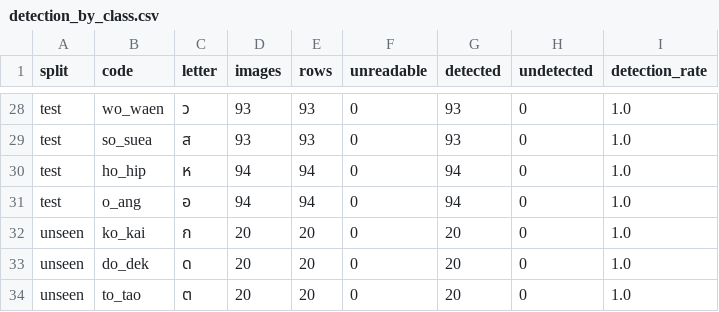
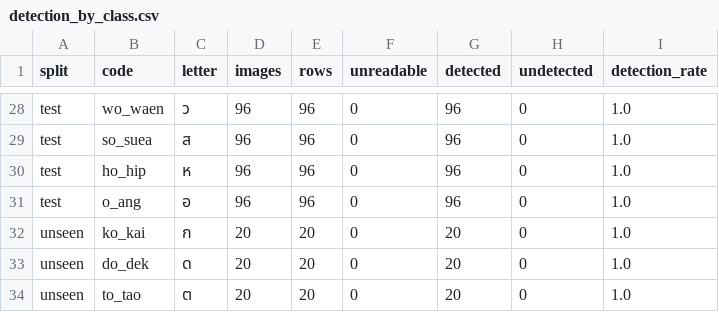
Before and after one commit to The1975z/Signlanguage-AI, a CSV file: results/detection_by_class.csv, drawn as a sheet; only a part is shown, gaps mark what is left out; the diff covers the shown part only; the diff names each change by its address in the sheet, - before the commit and + after, or states it on an @@ line.

```diff
--- a/results/detection_by_class.csv
+++ b/results/detection_by_class.csv
-D28:D29 (images): 93
+D28:D29 (images): 96
-E28:E29 (rows): 93
+E28:E29 (rows): 96
-G28:G29 (detected): 93
+G28:G29 (detected): 96
-D30:D31 (images): 94
+D30:D31 (images): 96
-E30:E31 (rows): 94
+E30:E31 (rows): 96
-G30:G31 (detected): 94
+G30:G31 (detected): 96
```
Also changed, not shown: 50 edited cells elsewhere in this file, results/cleaning_summary.csv, results/experiments.csv, 2 other files.
